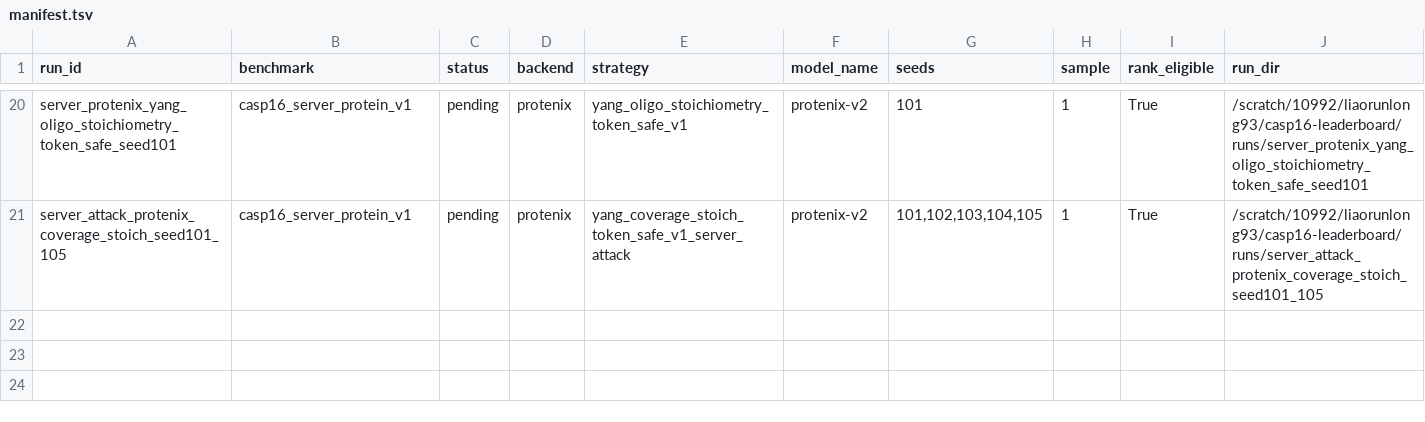
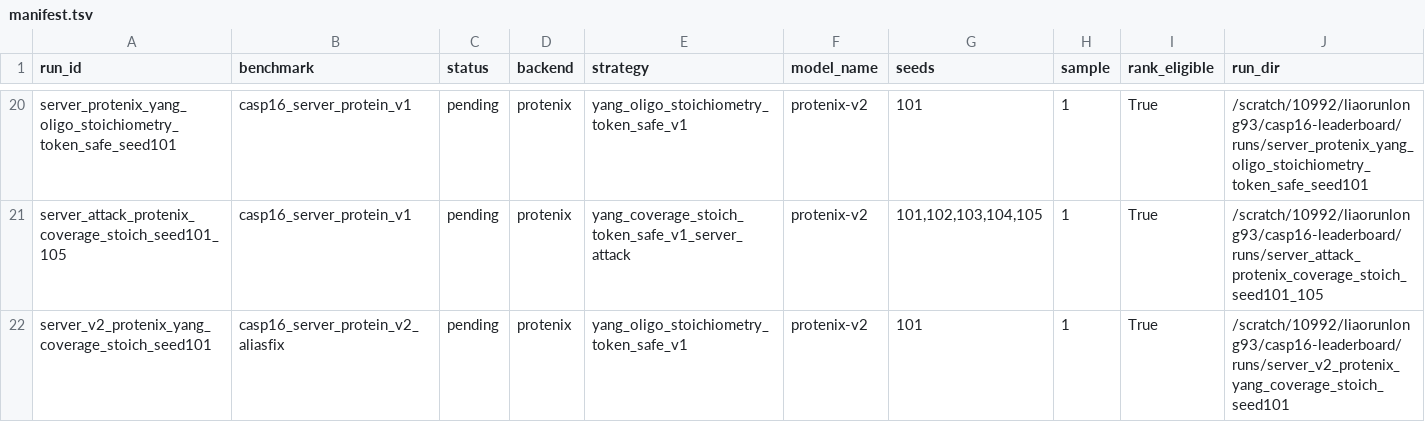
Before and after one commit to CyberDragon93/CASP-16-Autoresearch, a TSV file: runs/manifest.tsv, drawn as a sheet; only a part is shown, gaps mark what is left out; the diff names each change by its address in the sheet, - before the commit and + after, or states it on an @@ line.

Commit message:
Add alias-fixed server benchmark v2

```diff
--- a/runs/manifest.tsv
+++ b/runs/manifest.tsv
+row 22: server_v2_protenix_yang_coverage_stoich_seed101 | casp16_server_protein_v2_aliasfix | pending | protenix | yang_oligo_stoichiometry_token_safe_v1 | protenix-v2 | 101 | 1 | True | /scratch/10992/liaorunlong93/casp16-leaderboard/runs/server_v2_protenix_yang_coverage_stoich_seed101
```
Also changed, not shown: runs/status.tsv, 39 other files.
